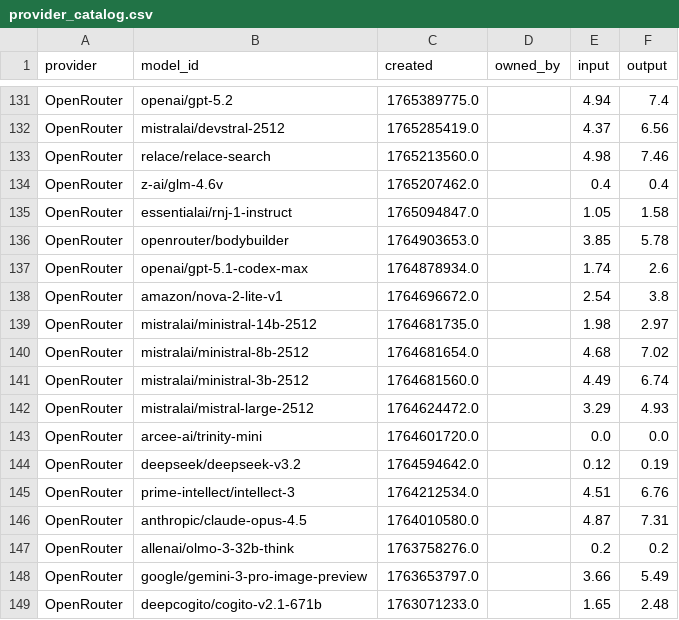
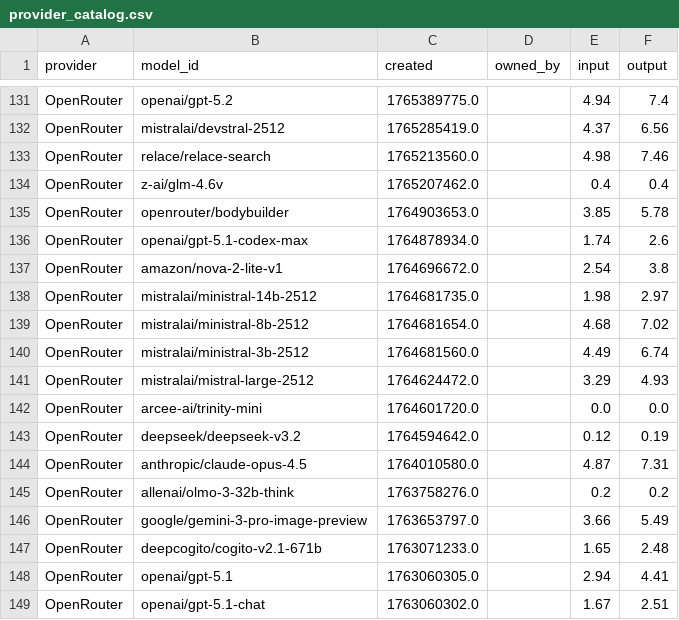
Before and after one commit to Ajithkelangath/ModelRadar-AI, a CSV file: data/provider_catalog.csv, drawn as a sheet; only a part is shown, gaps mark what is left out; the shorter side is filled out with more unchanged rows.

```diff
--- a/data/provider_catalog.csv
+++ b/data/provider_catalog.csv
@@ -134,3 +134,2 @@ OpenRouter,relace/relace-search,1765213560.0,,4.98,7.46
 OpenRouter,z-ai/glm-4.6v,1765207462.0,,0.4,0.4
-OpenRouter,essentialai/rnj-1-instruct,1765094847.0,,1.05,1.58
 OpenRouter,openrouter/bodybuilder,1764903653.0,,3.85,5.78
@@ -144,3 +143,2 @@ OpenRouter,arcee-ai/trinity-mini,1764601720.0,,0.0,0.0
 OpenRouter,deepseek/deepseek-v3.2,1764594642.0,,0.12,0.19
-OpenRouter,prime-intellect/intellect-3,1764212534.0,,4.51,6.76
 OpenRouter,anthropic/claude-opus-4.5,1764010580.0,,4.87,7.31
```
Also changed, not shown: data/benchmark_results.csv, data/model_rankings.csv, 1 other file.
